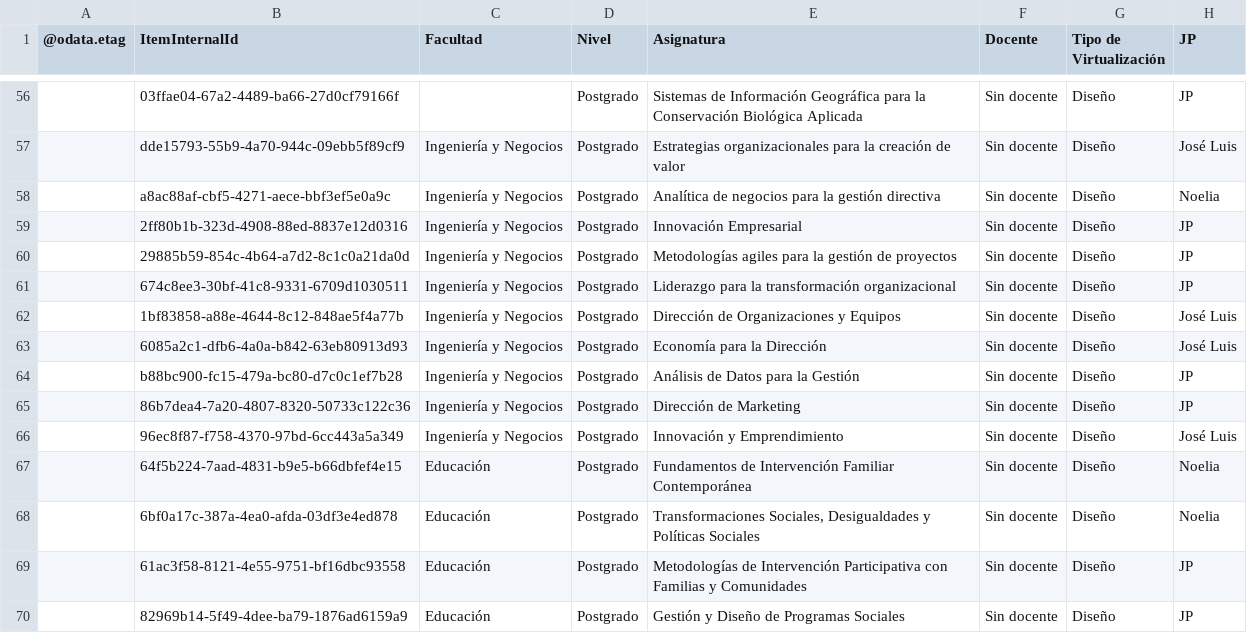
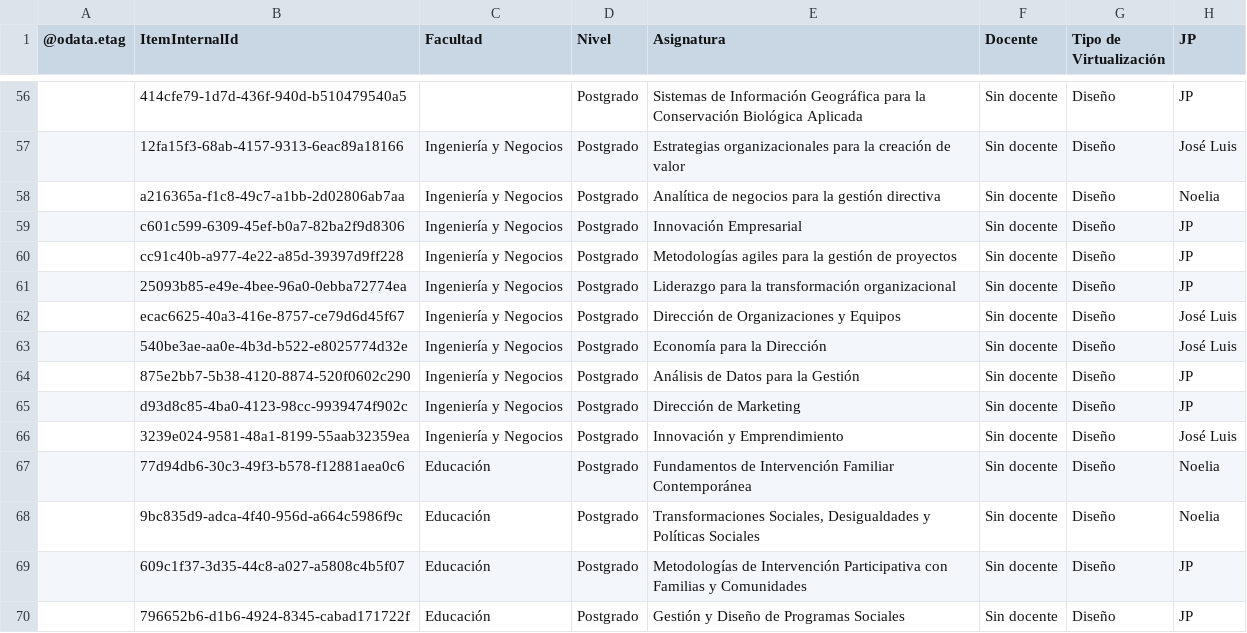
Before and after one commit to joseluissalazar81-spec/Seguimiento-proyecto-2026-2, a CSV file: data/seguimiento-2026-2.csv, drawn as a sheet; only a part is shown, gaps mark what is left out; the diff covers the shown part only; the diff names each change by its address in the sheet, - before the commit and + after, or states it on an @@ line.

```diff
--- a/data/seguimiento-2026-2.csv
+++ b/data/seguimiento-2026-2.csv
-B56 (ItemInternalId): 03ffae04-67a2-4489-ba66-27d0cf79166f
+B56 (ItemInternalId): 414cfe79-1d7d-436f-940d-b510479540a5
-B57 (ItemInternalId): dde15793-55b9-4a70-944c-09ebb5f89cf9
+B57 (ItemInternalId): 12fa15f3-68ab-4157-9313-6eac89a18166
-B58 (ItemInternalId): a8ac88af-cbf5-4271-aece-bbf3ef5e0a9c
+B58 (ItemInternalId): a216365a-f1c8-49c7-a1bb-2d02806ab7aa
-B59 (ItemInternalId): 2ff80b1b-323d-4908-88ed-8837e12d0316
+B59 (ItemInternalId): c601c599-6309-45ef-b0a7-82ba2f9d8306
-B60 (ItemInternalId): 29885b59-854c-4b64-a7d2-8c1c0a21da0d
+B60 (ItemInternalId): cc91c40b-a977-4e22-a85d-39397d9ff228
-B61 (ItemInternalId): 674c8ee3-30bf-41c8-9331-6709d1030511
+B61 (ItemInternalId): 25093b85-e49e-4bee-96a0-0ebba72774ea
-B62 (ItemInternalId): 1bf83858-a88e-4644-8c12-848ae5f4a77b
+B62 (ItemInternalId): ecac6625-40a3-416e-8757-ce79d6d45f67
-B63 (ItemInternalId): 6085a2c1-dfb6-4a0a-b842-63eb80913d93
+B63 (ItemInternalId): 540be3ae-aa0e-4b3d-b522-e8025774d32e
-B64 (ItemInternalId): b88bc900-fc15-479a-bc80-d7c0c1ef7b28
+B64 (ItemInternalId): 875e2bb7-5b38-4120-8874-520f0602c290
-B65 (ItemInternalId): 86b7dea4-7a20-4807-8320-50733c122c36
+B65 (ItemInternalId): d93d8c85-4ba0-4123-98cc-9939474f902c
-B66 (ItemInternalId): 96ec8f87-f758-4370-97bd-6cc443a5a349
+B66 (ItemInternalId): 3239e024-9581-48a1-8199-55aab32359ea
-B67 (ItemInternalId): 64f5b224-7aad-4831-b9e5-b66dbfef4e15
+B67 (ItemInternalId): 77d94db6-30c3-49f3-b578-f12881aea0c6
-B68 (ItemInternalId): 6bf0a17c-387a-4ea0-afda-03df3e4ed878
+B68 (ItemInternalId): 9bc835d9-adca-4f40-956d-a664c5986f9c
-B69 (ItemInternalId): 61ac3f58-8121-4e55-9751-bf16dbc93558
+B69 (ItemInternalId): 609c1f37-3d35-44c8-a027-a5808c4b5f07
-B70 (ItemInternalId): 82969b14-5f49-4dee-ba79-1876ad6159a9
+B70 (ItemInternalId): 796652b6-d1b6-4924-8345-cabad171722f
```
Also changed, not shown: 54 edited cells elsewhere in this file.
